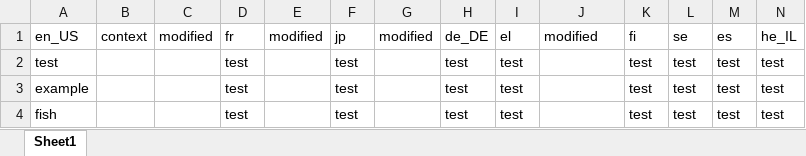
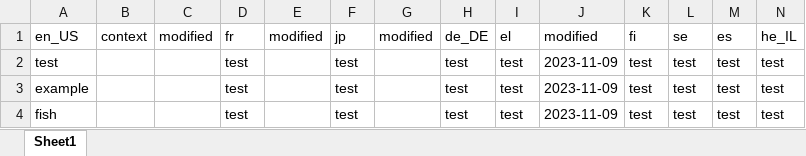
Before and after one commit to chrisb-transifex/git-test, an Excel workbook: newdir/test.xlsx, sheet Sheet1, drawn as a sheet; values as stored, in another font and other column widths than the file's, no borders; charts and pictures not drawn; the diff names each change by its address in the sheet, - before the commit and + after, or states it on an @@ line.

```diff
--- a/newdir/test.xlsx (sheet Sheet1)
+++ b/newdir/test.xlsx (sheet Sheet1)
-J2:J4: (empty)
+J2:J4: 2023-11-09
```
Also changed, not shown: charts or pictures.
